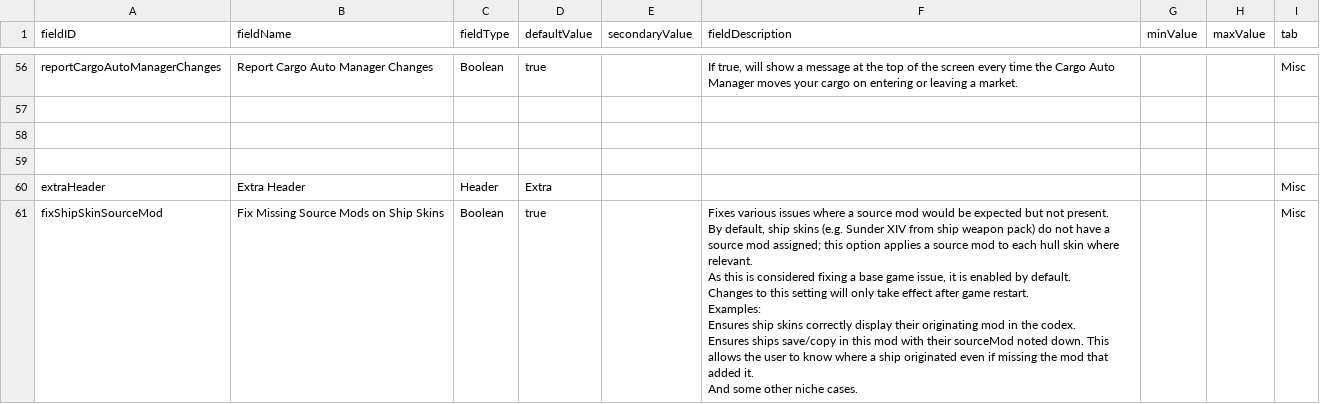
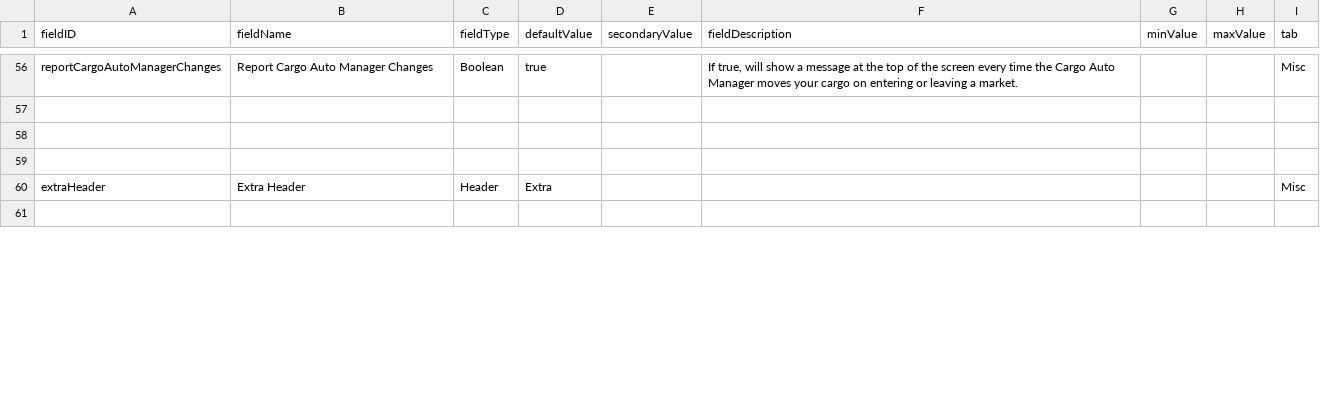
Before and after one commit to S-Numan/FleetBuilder, a CSV file: data/config/LunaSettings.csv, drawn as a sheet; only a part is shown, gaps mark what is left out; the diff covers the shown part only.

```diff
--- a/data/config/LunaSettings.csv
+++ b/data/config/LunaSettings.csv
@@ -116,10 +116,2 @@ reportCargoAutoManagerChanges,Report Cargo Auto Manager Changes,Boolean,true,,"I
 extraHeader,Extra Header,Header,Extra,,,,,Misc
-fixShipSkinSourceMod,Fix Missing Source Mods on Ship Skins,Boolean,true,,"Fixes various issues where a source mod would be expected but not present.
-By default, ship skins (e.g. Sunder XIV from ship weapon pack) do not have a source mod assigned; this option applies a source mod to each hull skin where relevant.
-As this is considered fixing a base game issue, it is enabled by default.
-Changes to this setting will only take effect after game restart.
-
-Examples:
-Ensures ship skins correctly display their originating mod in the codex.
-Ensures ships save/copy in this mod with their sourceMod noted down. This allows the user to know where a ship originated even if missing the mod that added it.
-And some other niche cases.",,,Misc
+,,,,,,,,
```
Also changed, not shown: 6 edited cells elsewhere in this file, 8 other files.
